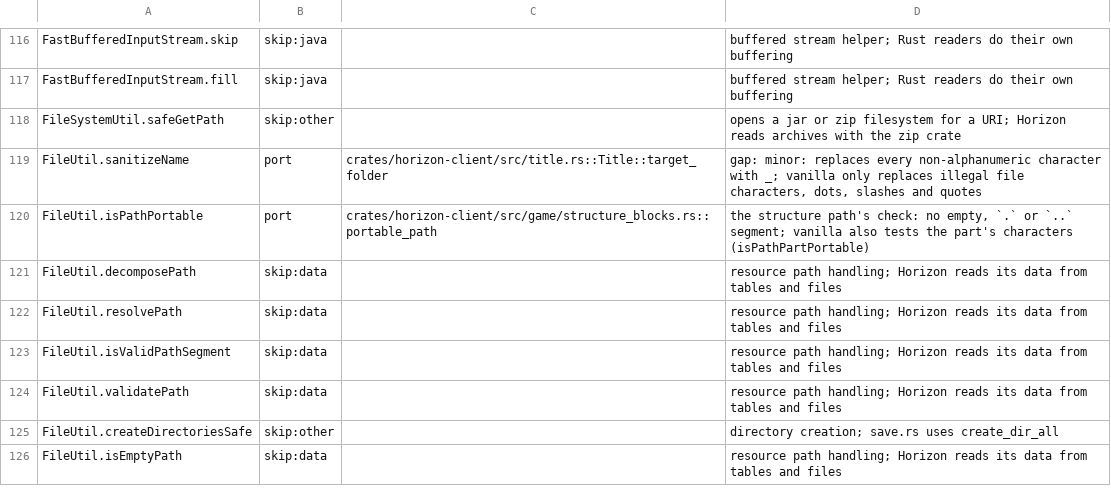
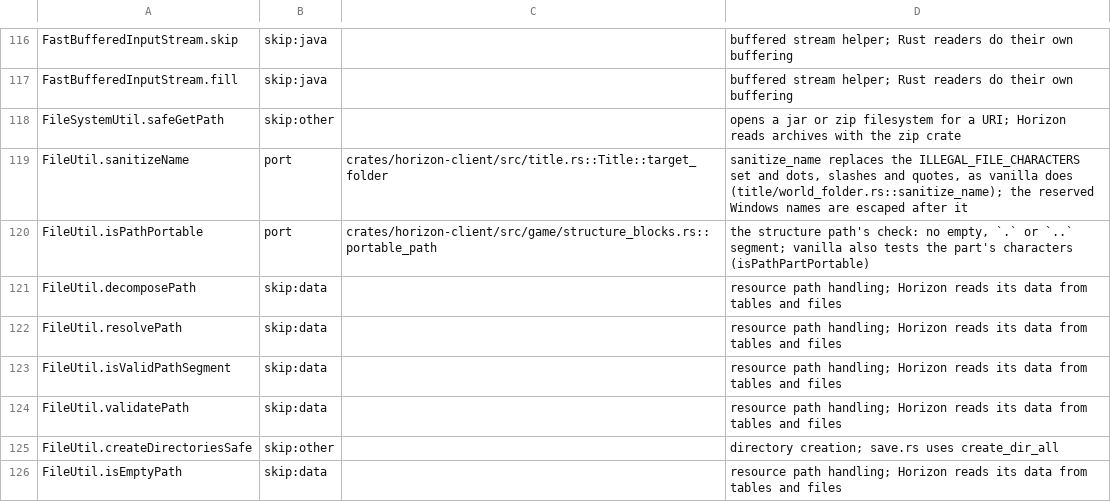
Before and after one commit to MSedgeMC/horizon, a TSV file: tools/port_map/rest-021.tsv, drawn as a sheet; only a part is shown, gaps mark what is left out.

Commit message:
port_map: correct rest-021 file-name sanitising note

```diff
--- a/tools/port_map/rest-021.tsv
+++ b/tools/port_map/rest-021.tsv
@@ -118,3 +118,3 @@ FastBufferedInputStream.fill	skip:java		buffered stream helper; Rust readers do
 FileSystemUtil.safeGetPath	skip:other		opens a jar or zip filesystem for a URI; Horizon reads archives with the zip crate
-FileUtil.sanitizeName	port	crates/horizon-client/src/title.rs::Title::target_folder	gap: minor: replaces every non-alphanumeric character with _; vanilla only replaces illegal file characters, dots, slashes and quotes
+FileUtil.sanitizeName	port	crates/horizon-client/src/title.rs::Title::target_folder	sanitize_name replaces the ILLEGAL_FILE_CHARACTERS set and dots, slashes and quotes, as vanilla does (title/world_folder.rs::sanitize_name); the reserved Windows names are escaped after it
 FileUtil.isPathPortable	port	crates/horizon-client/src/game/structure_blocks.rs::portable_path	the structure path's check: no empty, `.` or `..` segment; vanilla also tests the part's characters (isPathPartPortable)
```
